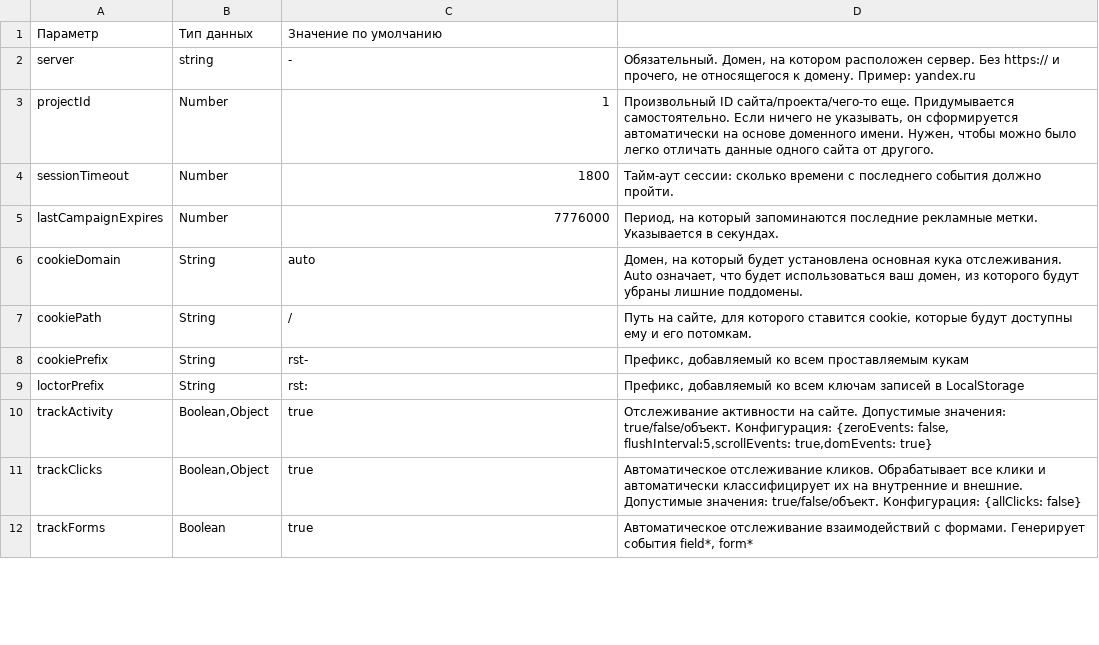
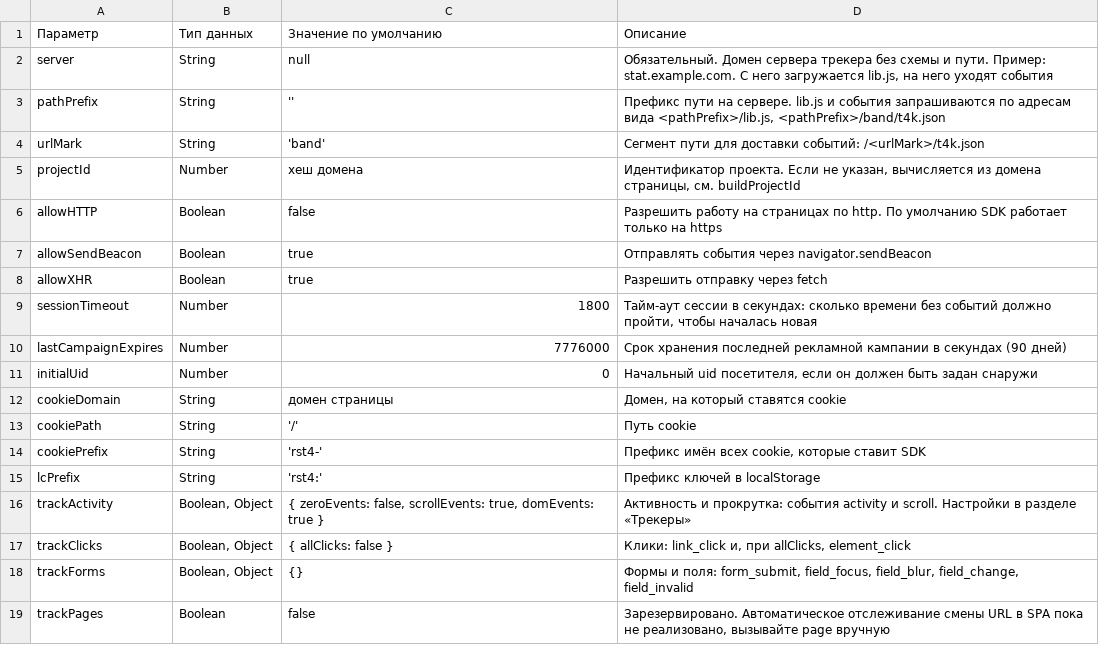
Before and after one commit to rockstat/website, a CSV file: pages/docs/structs/web-sdk-params.csv, drawn as a sheet; only a part is shown; the diff covers the shown part only.

```diff
--- a/pages/docs/structs/web-sdk-params.csv
+++ b/pages/docs/structs/web-sdk-params.csv
@@ -1,12 +1,19 @@
-Параметр;Тип данных;Значение по умолчанию;
-server;string;-;Обязательный. Домен, на котором расположен сервер. Без https:// и прочего, не относящегося к домену. Пример: yandex.ru
-projectId;Number;1;Произвольный ID сайта/проекта/чего-то еще. Придумывается самостоятельно. Если ничего не указывать, он сформируется автоматически на основе доменного имени. Нужен, чтобы можно было легко отличать данные одного сайта от другого.
-sessionTimeout;Number;1800;Тайм-аут сессии: сколько времени с последнего события должно пройти.
-lastCampaignExpires;Number;7776000;Период, на который запоминаются последние рекламные метки. Указывается в секундах.
-cookieDomain;String;auto;Домен, на который будет установлена основная кука отслеживания. Auto означает, что будет использоваться ваш домен, из которого будут убраны лишние поддомены.
-cookiePath;String;/;Путь на сайте, для которого ставится cookie, которые будут доступны ему и его потомкам.
-cookiePrefix;String;rst-;Префикс, добавляемый ко всем проставляемым кукам
-loctorPrefix;String;rst:;Префикс, добавляемый ко всем ключам записей в LocalStorage
-trackActivity;Boolean,Object;true;Отслеживание активности на сайте. Допустимые значения: true/false/объект. Конфигурация: {zeroEvents: false, flushInterval:5,scrollEvents: true,domEvents: true}
-trackClicks;Boolean,Object;true;Автоматическое отслеживание кликов. Обрабатывает все клики и автоматически классифицирует их на внутренние и внешние. Допустимые значения: true/false/объект. Конфигурация: {allClicks: false}
-trackForms;Boolean;true;Автоматическое отслеживание взаимодействий с формами. Генерирует события field*, form*
+Параметр;Тип данных;Значение по умолчанию;Описание
+server;String;null;Обязательный. Домен сервера трекера без схемы и пути. Пример: stat.example.com. С него загружается lib.js, на него уходят события
+pathPrefix;String;'';Префикс пути на сервере. lib.js и события запрашиваются по адресам вида <pathPrefix>/lib.js, <pathPrefix>/band/t4k.json
+urlMark;String;'band';Сегмент пути для доставки событий: /<urlMark>/t4k.json
+projectId;Number;хеш домена;Идентификатор проекта. Если не указан, вычисляется из домена страницы, см. buildProjectId
+allowHTTP;Boolean;false;Разрешить работу на страницах по http. По умолчанию SDK работает только на https
+allowSendBeacon;Boolean;true;Отправлять события через navigator.sendBeacon
+allowXHR;Boolean;true;Разрешить отправку через fetch
+sessionTimeout;Number;1800;Тайм-аут сессии в секундах: сколько времени без событий должно пройти, чтобы началась новая
+lastCampaignExpires;Number;7776000;Срок хранения последней рекламной кампании в секундах (90 дней)
+initialUid;Number;0;Начальный uid посетителя, если он должен быть задан снаружи
+cookieDomain;String;домен страницы;Домен, на который ставятся cookie
+cookiePath;String;'/';Путь cookie
+cookiePrefix;String;'rst4-';Префикс имён всех cookie, которые ставит SDK
+lcPrefix;String;'rst4:';Префикс ключей в localStorage
+trackActivity;Boolean, Object;{ zeroEvents: false, scrollEvents: true, domEvents: true };Активность и прокрутка: события activity и scroll. Настройки в разделе «Трекеры»
+trackClicks;Boolean, Object;{ allClicks: false };Клики: link_click и, при allClicks, element_click
+trackForms;Boolean, Object;{};Формы и поля: form_submit, field_focus, field_blur, field_change, field_invalid
+trackPages;Boolean;false;Зарезервировано. Автоматическое отслеживание смены URL в SPA пока не реализовано, вызывайте page вручную
```
Also changed, not shown: 3 added rows, 4 removed rows and 3 edited cells elsewhere in this file, pages/docs/structs/event-struct.csv, 10 other files.
